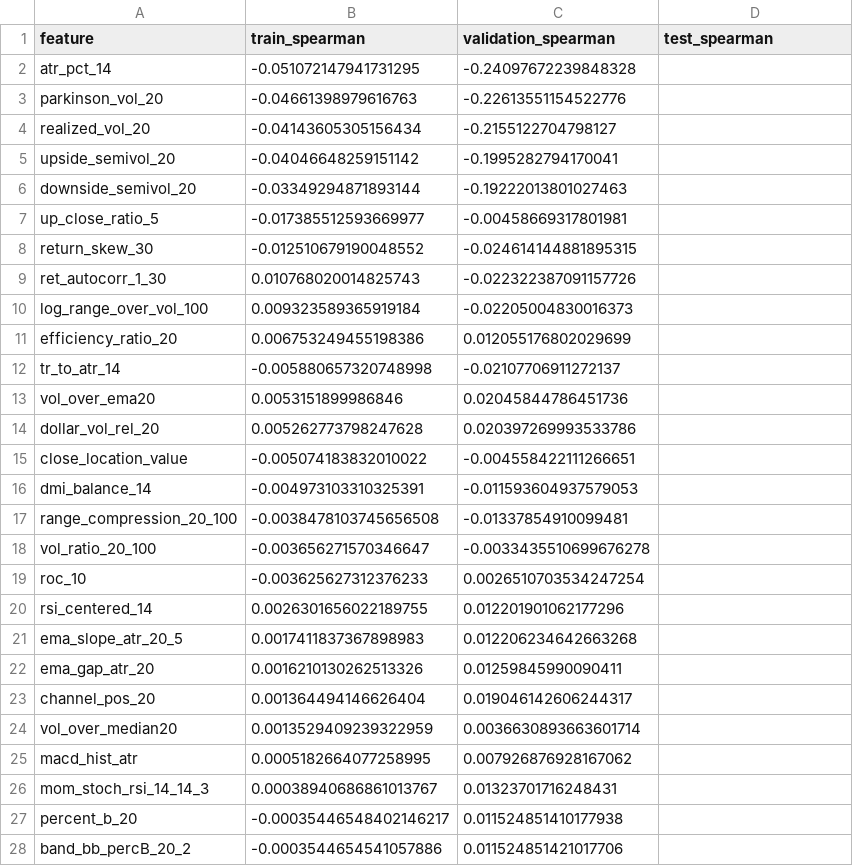
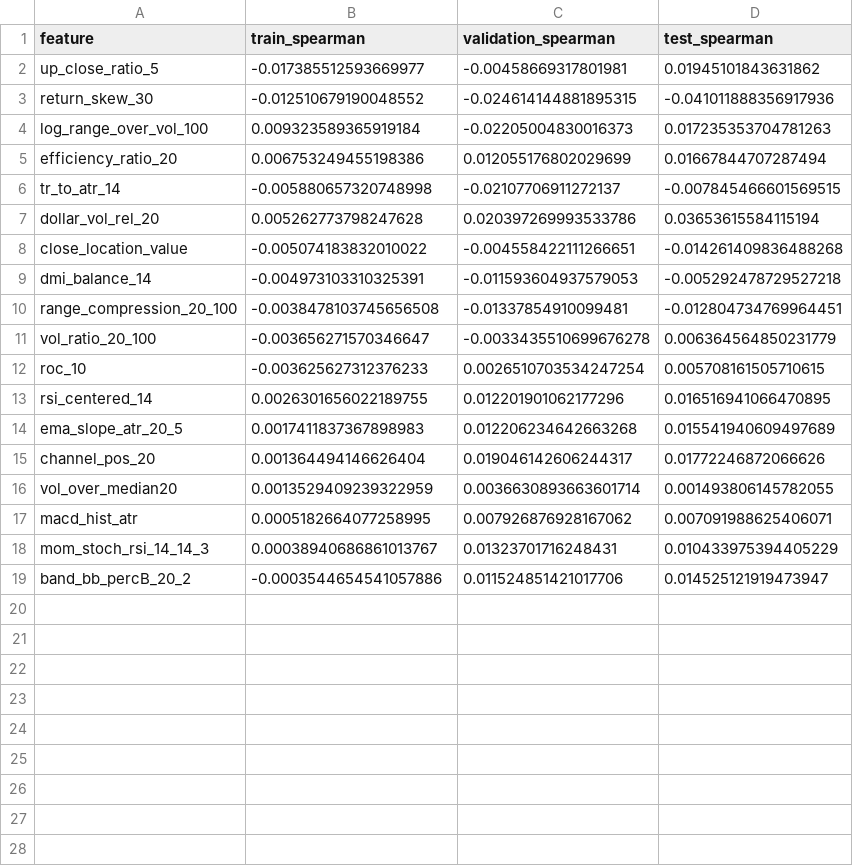
Before and after one commit to m-danaee/trading_platform, a CSV file: outputs/reports/spearman_correlation_short.csv, drawn as a sheet.

```diff
--- a/outputs/reports/spearman_correlation_short.csv
+++ b/outputs/reports/spearman_correlation_short.csv
@@ -1,28 +1,19 @@
 feature,train_spearman,validation_spearman,test_spearman
-atr_pct_14,-0.051072147941731295,-0.24097672239848328,
-parkinson_vol_20,-0.04661398979616763,-0.22613551154522776,
-realized_vol_20,-0.04143605305156434,-0.2155122704798127,
-upside_semivol_20,-0.04046648259151142,-0.1995282794170041,
-downside_semivol_20,-0.03349294871893144,-0.19222013801027463,
-up_close_ratio_5,-0.017385512593669977,-0.00458669317801981,
-return_skew_30,-0.012510679190048552,-0.024614144881895315,
-ret_autocorr_1_30,0.010768020014825743,-0.022322387091157726,
-log_range_over_vol_100,0.009323589365919184,-0.02205004830016373,
-efficiency_ratio_20,0.006753249455198386,0.012055176802029699,
-tr_to_atr_14,-0.005880657320748998,-0.02107706911272137,
-vol_over_ema20,0.0053151899986846,0.02045844786451736,
-dollar_vol_rel_20,0.005262773798247628,0.020397269993533786,
-close_location_value,-0.005074183832010022,-0.004558422111266651,
-dmi_balance_14,-0.004973103310325391,-0.011593604937579053,
-range_compression_20_100,-0.0038478103745656508,-0.01337854910099481,
-vol_ratio_20_100,-0.003656271570346647,-0.0033435510699676278,
-roc_10,-0.003625627312376233,0.0026510703534247254,
-rsi_centered_14,0.0026301656022189755,0.012201901062177296,
-ema_slope_atr_20_5,0.0017411837367898983,0.012206234642663268,
-ema_gap_atr_20,0.0016210130262513326,0.01259845990090411,
-channel_pos_20,0.001364494146626404,0.019046142606244317,
-vol_over_median20,0.0013529409239322959,0.0036630893663601714,
-macd_hist_atr,0.0005182664077258995,0.007926876928167062,
-mom_stoch_rsi_14_14_3,0.00038940686861013767,0.01323701716248431,
-percent_b_20,-0.00035446548402146217,0.011524851410177938,
-band_bb_percB_20_2,-0.0003544654541057886,0.011524851421017706,
+up_close_ratio_5,-0.017385512593669977,-0.00458669317801981,0.01945101843631862
+return_skew_30,-0.012510679190048552,-0.024614144881895315,-0.041011888356917936
+log_range_over_vol_100,0.009323589365919184,-0.02205004830016373,0.017235353704781263
+efficiency_ratio_20,0.006753249455198386,0.012055176802029699,0.01667844707287494
+tr_to_atr_14,-0.005880657320748998,-0.02107706911272137,-0.007845466601569515
+dollar_vol_rel_20,0.005262773798247628,0.020397269993533786,0.03653615584115194
+close_location_value,-0.005074183832010022,-0.004558422111266651,-0.014261409836488268
+dmi_balance_14,-0.004973103310325391,-0.011593604937579053,-0.005292478729527218
+range_compression_20_100,-0.0038478103745656508,-0.01337854910099481,-0.012804734769964451
+vol_ratio_20_100,-0.003656271570346647,-0.0033435510699676278,0.006364564850231779
+roc_10,-0.003625627312376233,0.0026510703534247254,0.005708161505710615
+rsi_centered_14,0.0026301656022189755,0.012201901062177296,0.016516941066470895
+ema_slope_atr_20_5,0.0017411837367898983,0.012206234642663268,0.015541940609497689
+channel_pos_20,0.001364494146626404,0.019046142606244317,0.01772246872066626
+vol_over_median20,0.0013529409239322959,0.0036630893663601714,0.001493806145782055
+macd_hist_atr,0.0005182664077258995,0.007926876928167062,0.007091988625406071
+mom_stoch_rsi_14_14_3,0.00038940686861013767,0.01323701716248431,0.010433975394405229
+band_bb_percB_20_2,-0.0003544654541057886,0.011524851421017706,0.014525121919473947
```
Also changed, not shown: outputs/reports/spearman_correlation_long.csv, outputs/reports/strategy_evaluation_long.csv, 52 other files.
